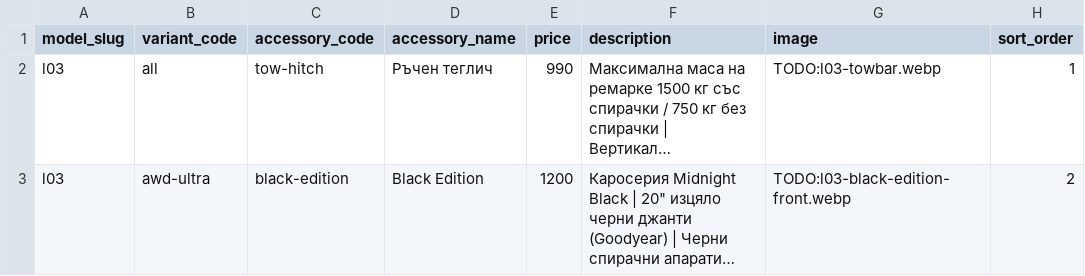
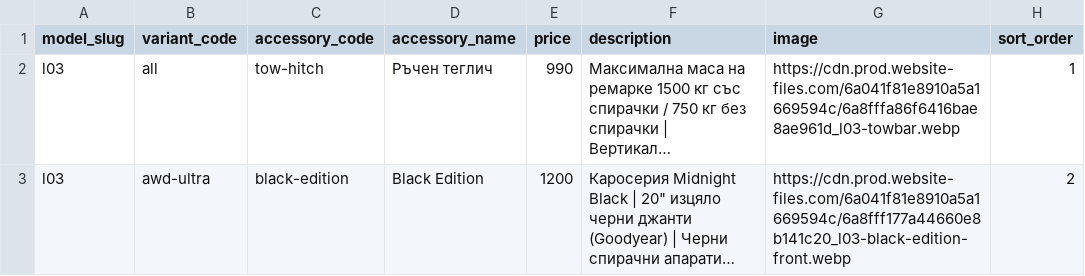
Before and after one commit to branda-agency/xpeng, a TSV file: configurator-data/l03/sheet/accessories.tsv, drawn as a sheet; long unchanged cells end in …; the diff names each change by its address in the sheet, - before the commit and + after, or states it on an @@ line.

```diff
--- a/configurator-data/l03/sheet/accessories.tsv
+++ b/configurator-data/l03/sheet/accessories.tsv
-G2 (image): TODO:l03-towbar.webp
+G2 (image): https://cdn.prod.website-files.com/6a041f81e8910a5a1669594c/6a8fffa86f6416bae8ae961d_l03-towbar.webp
-G3 (image): TODO:l03-black-edition-front.webp
+G3 (image): https://cdn.prod.website-files.com/6a041f81e8910a5a1669594c/6a8fff177a44660e8b141c20_l03-black-edition-front.webp
```
Also changed, not shown: configurator-data/l03/sheet/interiors.tsv, configurator-data/l03/sheet/wheels.tsv, 48 other files.
